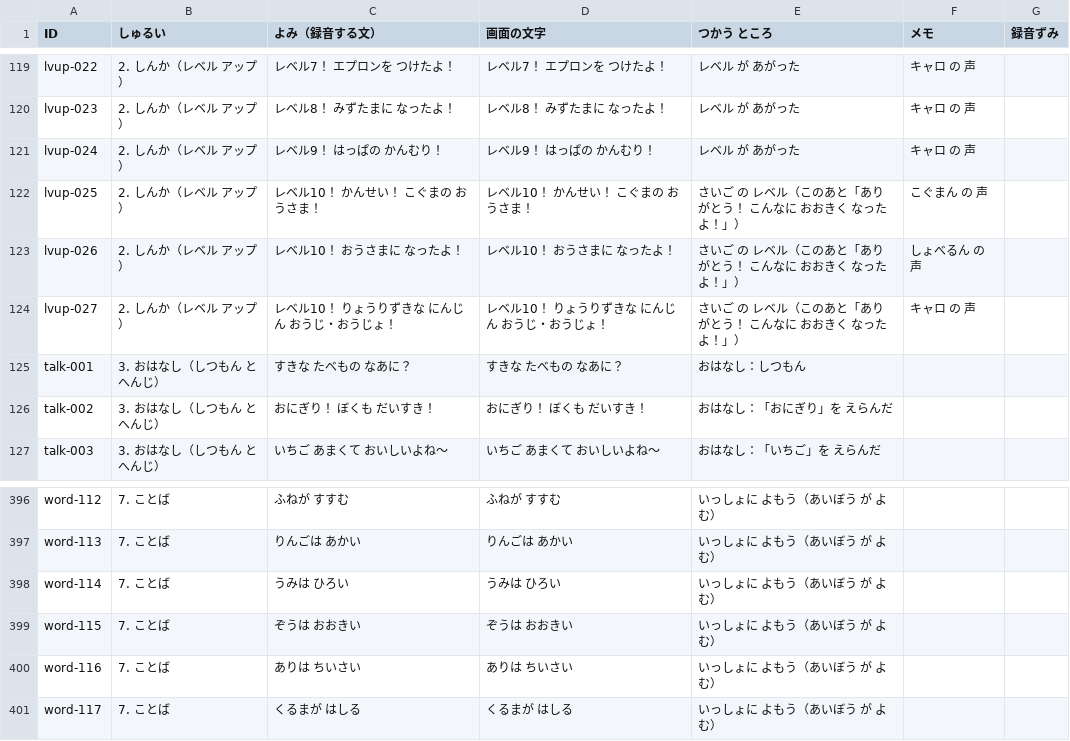
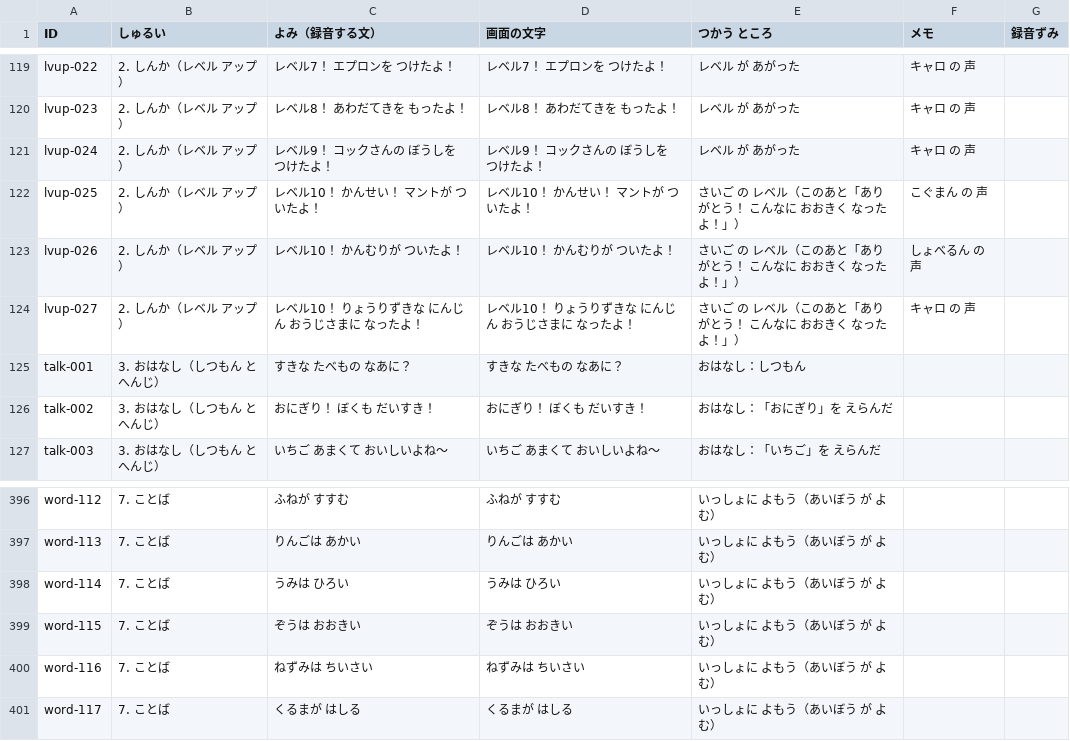
Before and after one commit to matsudevwork-beep/matsudevwork-beep.github.io, a CSV file: docs/voice-script.csv, drawn as a sheet; only a part is shown, gaps mark what is left out; the diff covers the shown part only.

```diff
--- a/docs/voice-script.csv
+++ b/docs/voice-script.csv
@@ -119,7 +119,7 @@
 "lvup-022","2. しんか（レベル アップ）","レベル7！ エプロンを つけたよ！","レベル7！ エプロンを つけたよ！","レベル が あがった","キャロ の 声",""
-"lvup-023","2. しんか（レベル アップ）","レベル8！ みずたまに なったよ！","レベル8！ みずたまに なったよ！","レベル が あがった","キャロ の 声",""
-"lvup-024","2. しんか（レベル アップ）","レベル9！ はっぱの かんむり！","レベル9！ はっぱの かんむり！","レベル が あがった","キャロ の 声",""
-"lvup-025","2. しんか（レベル アップ）","レベル10！ かんせい！ こぐまの おうさま！","レベル10！ かんせい！ こぐまの おうさま！","さいご の レベル（このあと「ありがとう！ こんなに おおきく なったよ！」）","こぐまん の 声",""
-"lvup-026","2. しんか（レベル アップ）","レベル10！ おうさまに なったよ！","レベル10！ おうさまに なったよ！","さいご の レベル（このあと「ありがとう！ こんなに おおきく なったよ！」）","しょべるん の 声",""
-"lvup-027","2. しんか（レベル アップ）","レベル10！ りょうりずきな にんじん おうじ・おうじょ！","レベル10！ りょうりずきな にんじん おうじ・おうじょ！","さいご の レベル（このあと「ありがとう！ こんなに おおきく なったよ！」）","キャロ の 声",""
+"lvup-023","2. しんか（レベル アップ）","レベル8！ あわだてきを もったよ！","レベル8！ あわだてきを もったよ！","レベル が あがった","キャロ の 声",""
+"lvup-024","2. しんか（レベル アップ）","レベル9！ コックさんの ぼうしを つけたよ！","レベル9！ コックさんの ぼうしを つけたよ！","レベル が あがった","キャロ の 声",""
+"lvup-025","2. しんか（レベル アップ）","レベル10！ かんせい！ マントが ついたよ！","レベル10！ かんせい！ マントが ついたよ！","さいご の レベル（このあと「ありがとう！ こんなに おおきく なったよ！」）","こぐまん の 声",""
+"lvup-026","2. しんか（レベル アップ）","レベル10！ かんむりが ついたよ！","レベル10！ かんむりが ついたよ！","さいご の レベル（このあと「ありがとう！ こんなに おおきく なったよ！」）","しょべるん の 声",""
+"lvup-027","2. しんか（レベル アップ）","レベル10！ りょうりずきな にんじん おうじさまに なったよ！","レベル10！ りょうりずきな にんじん おうじさまに なったよ！","さいご の レベル（このあと「ありがとう！ こんなに おおきく なったよ！」）","キャロ の 声",""
 "talk-001","3. おはなし（しつもん と へんじ）","すきな たべもの なあに？","すきな たべもの なあに？","おはなし：しつもん","",""
@@ -399,3 +399,3 @@
 "word-115","7. ことば","ぞうは おおきい","ぞうは おおきい","いっしょに よもう（あいぼう が よむ）","",""
-"word-116","7. ことば","ありは ちいさい","ありは ちいさい","いっしょに よもう（あいぼう が よむ）","",""
+"word-116","7. ことば","ねずみは ちいさい","ねずみは ちいさい","いっしょに よもう（あいぼう が よむ）","",""
 "word-117","7. ことば","くるまが はしる","くるまが はしる","いっしょに よもう（あいぼう が よむ）","",""
```
Also changed, not shown: 32 edited cells elsewhere in this file, 5 other files.
